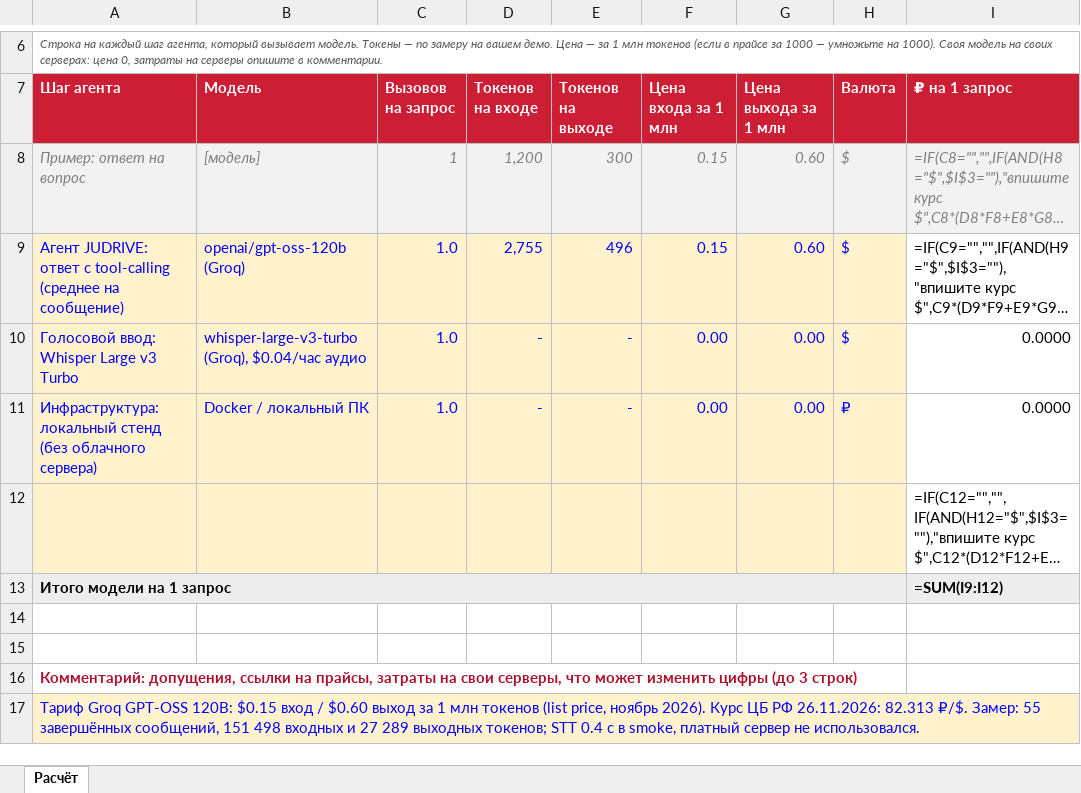
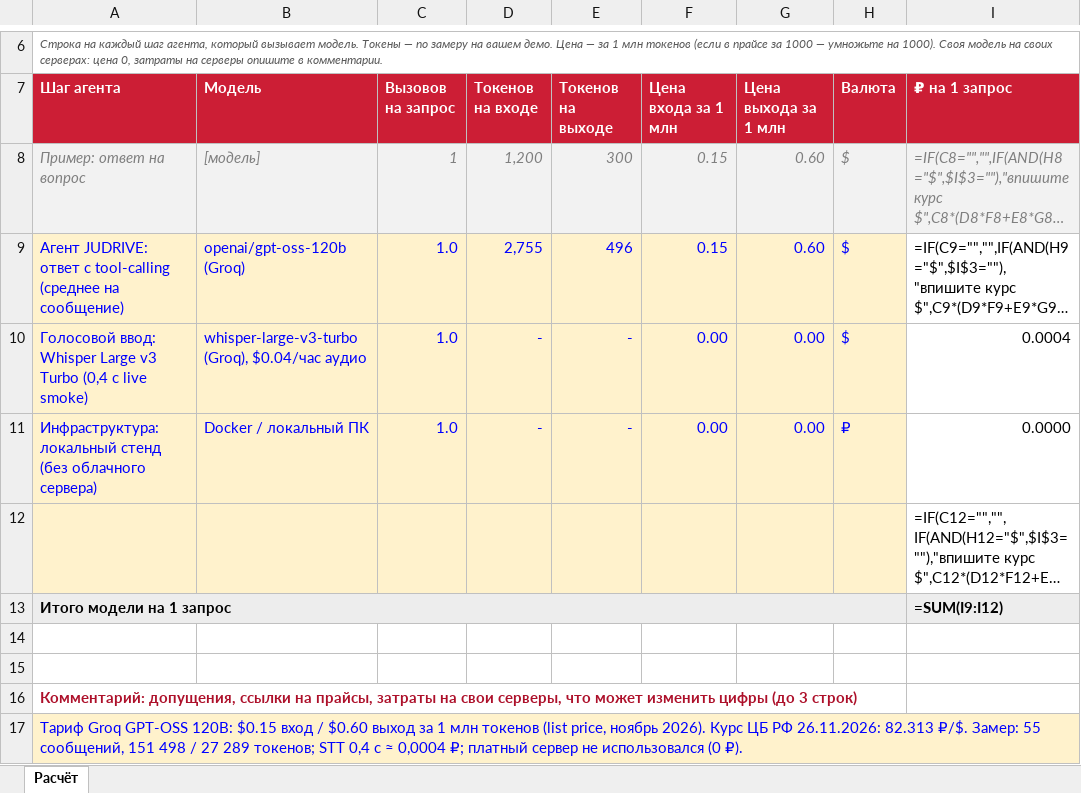
Before and after one commit to judogaaa/JUDRIVE, an Excel workbook: submission/JUDRIVE_usage_cost_2026-11-26.xlsx, sheet Расчёт, drawn as a sheet; only a part is shown, gaps mark what is left out; long unchanged cells end in …; values as stored, in another font and other column widths than the file's, no borders; formulas without a stored value are shown as written; the diff names each change by its address in the sheet, - before the commit and + after, or states it on an @@ line.

Commit message:
docs: include measured STT cost in submission workbook

```diff
--- a/submission/JUDRIVE_usage_cost_2026-11-26.xlsx (sheet Расчёт)
+++ b/submission/JUDRIVE_usage_cost_2026-11-26.xlsx (sheet Расчёт)
-A10 (Шаг агента): …v3 Turbo
+A10 (Шаг агента): …v3 Turbo (0,4 с live smoke)
-I10 (₽ на 1 запрос): 0.0000
+I10 (₽ на 1 запрос): 0.0004
-A17 (Шаг агента): …Замер: 55 завершённых сообщений, 151 498 входных и 27 289 выходных токенов; STT 0.4 с в smoke, платный сервер не использовался.
+A17 (Шаг агента): …Замер: 55 сообщений, 151 498 / 27 289 токенов; STT 0,4 с ≈ 0,0004 ₽; платный сервер не использовался (0 ₽).
```
Also changed, not shown: 2 other files.
